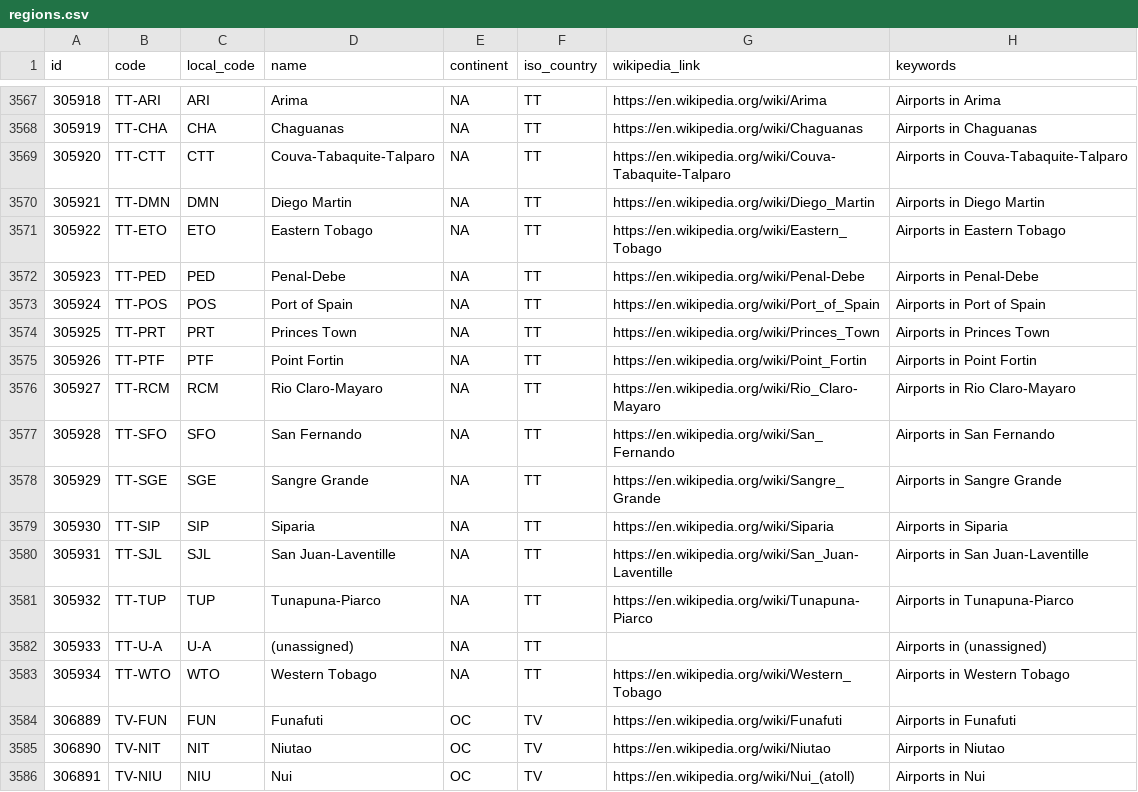
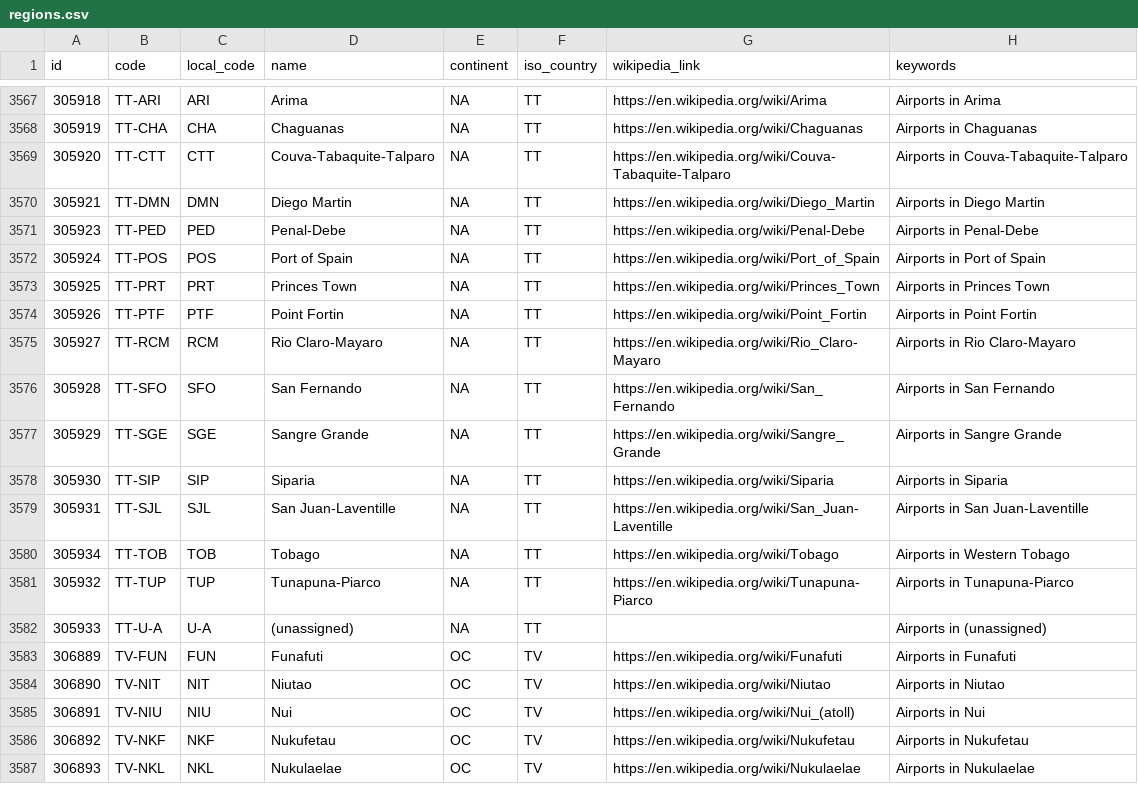
Before and after one commit to qwertytam/hermitcity, a CSV file: data/regions.csv, drawn as a sheet; only a part is shown, gaps mark what is left out; the shorter side is filled out with more unchanged rows.

```diff
--- a/data/regions.csv
+++ b/data/regions.csv
@@ -3570,3 +3570,2 @@
 305921,"TT-DMN","DMN","Diego Martin","NA","TT","https://en.wikipedia.org/wiki/Diego_Martin","Airports in Diego Martin"
-305922,"TT-ETO","ETO","Eastern Tobago","NA","TT","https://en.wikipedia.org/wiki/Eastern_Tobago","Airports in Eastern Tobago"
 305923,"TT-PED","PED","Penal-Debe","NA","TT","https://en.wikipedia.org/wiki/Penal-Debe","Airports in Penal-Debe"
@@ -3580,5 +3579,5 @@
 305931,"TT-SJL","SJL","San Juan-Laventille","NA","TT","https://en.wikipedia.org/wiki/San_Juan-Laventille","Airports in San Juan-Laventille"
+305934,"TT-TOB","TOB","Tobago","NA","TT","https://en.wikipedia.org/wiki/Tobago","Airports in Western Tobago"
 305932,"TT-TUP","TUP","Tunapuna-Piarco","NA","TT","https://en.wikipedia.org/wiki/Tunapuna-Piarco","Airports in Tunapuna-Piarco"
 305933,"TT-U-A","U-A","(unassigned)","NA","TT",,"Airports in (unassigned)"
-305934,"TT-WTO","WTO","Western Tobago","NA","TT","https://en.wikipedia.org/wiki/Western_Tobago","Airports in Western Tobago"
 306889,"TV-FUN","FUN","Funafuti","OC","TV","https://en.wikipedia.org/wiki/Funafuti","Airports in Funafuti"
```
Also changed, not shown: 1 other file.
